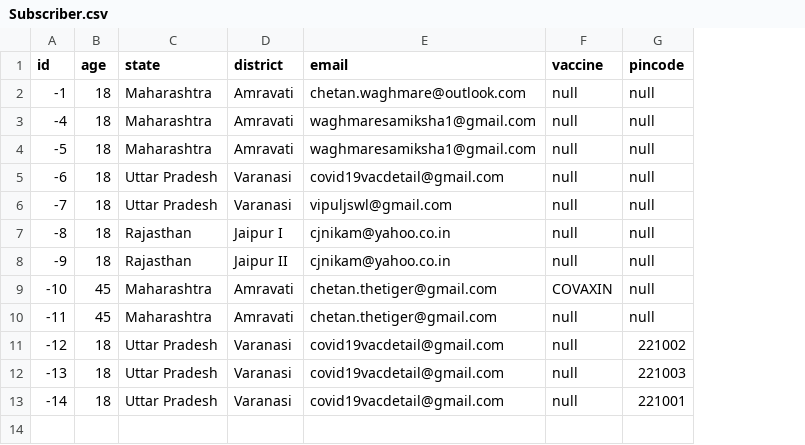
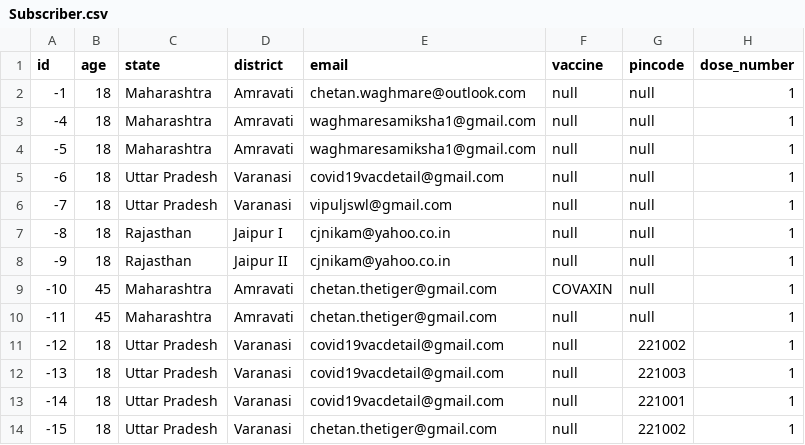
Before and after one commit to Chetan6585/VaccineNotifier, a CSV file: src/main/resources/db/data/Subscriber.csv, drawn as a sheet; the diff names each change by its address in the sheet, - before the commit and + after, or states it on an @@ line.

Commit message:
adding availability dose field

```diff
--- a/src/main/resources/db/data/Subscriber.csv
+++ b/src/main/resources/db/data/Subscriber.csv
+column H (dose_number), rows 2-13: all 1
+row 14: -15 | 18 | Uttar Pradesh | Varanasi | chetan.thetiger@gmail.com | null | 221002 | 1
```
Also changed, not shown: 6 other files.
